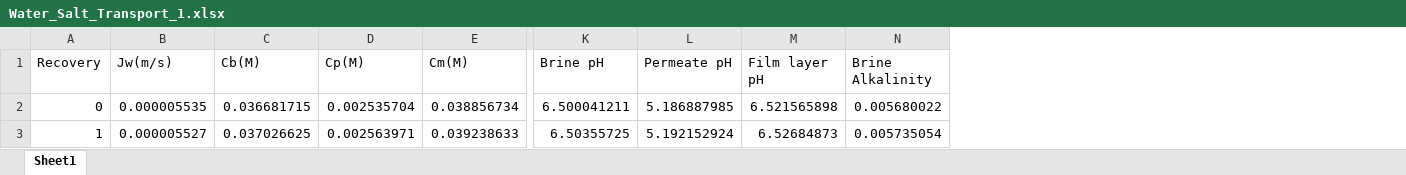
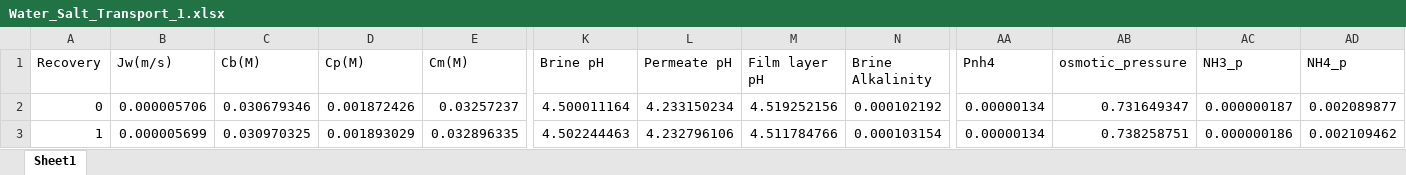
Before and after one commit to Nir-Water-Lab/High-Recovery-Effluent-RO, an Excel workbook: Wastewater_Effluent_Filtration/Water_Salt_Transport_1.xlsx, sheet Sheet1, drawn as a sheet; only a part is shown, gaps mark what is left out; values as stored, in another font and other column widths than the file's, no borders; the diff covers the shown part only; the diff names each change by its address in the sheet, - before the commit and + after, or states it on an @@ line.

```diff
--- a/Wastewater_Effluent_Filtration/Water_Salt_Transport_1.xlsx (sheet Sheet1)
+++ b/Wastewater_Effluent_Filtration/Water_Salt_Transport_1.xlsx (sheet Sheet1)
+column AA (Pnh4), rows 2-3: 0.00000134 | 0.00000134
+column AB (osmotic_pressure), rows 2-3: 0.731649347 | 0.738258751
+column AC (NH3_p), rows 2-3: 0.000000187 | 0.000000186
+column AD (NH4_p), rows 2-3: 0.002089877 | 0.002109462
-B2 (Jw(m/s)): 0.000005535
+B2 (Jw(m/s)): 0.000005706
-C2 (Cb(M)): 0.036681715
+C2 (Cb(M)): 0.030679346
-D2 (Cp(M)): 0.002535704
+D2 (Cp(M)): 0.001872426
-E2 (Cm(M)): 0.038856734
+E2 (Cm(M)): 0.03257237
-K2 (Brine pH): 6.500041211
+K2 (Brine pH): 4.500011164
-L2 (Permeate pH): 5.186887985
+L2 (Permeate pH): 4.233150234
-M2 (Film layer pH): 6.521565898
+M2 (Film layer pH): 4.519252156
-N2 (Brine Alkalinity): 0.005680022
+N2 (Brine Alkalinity): 0.000102192
-B3 (Jw(m/s)): 0.000005527
+B3 (Jw(m/s)): 0.000005699
-C3 (Cb(M)): 0.037026625
+C3 (Cb(M)): 0.030970325
-D3 (Cp(M)): 0.002563971
+D3 (Cp(M)): 0.001893029
-E3 (Cm(M)): 0.039238633
+E3 (Cm(M)): 0.032896335
-K3 (Brine pH): 6.50355725
+K3 (Brine pH): 4.502244463
-L3 (Permeate pH): 5.192152924
+L3 (Permeate pH): 4.232796106
-M3 (Film layer pH): 6.52684873
+M3 (Film layer pH): 4.511784766
-N3 (Brine Alkalinity): 0.005735054
+N3 (Brine Alkalinity): 0.000103154
```
Also changed, not shown: 1881 edited cells elsewhere in this sheet, Wastewater_Effluent_Filtration/Theta_m values.xlsx, Wastewater_Effluent_Filtration/Water_Salt_Transport.xlsx, 8 other files.
